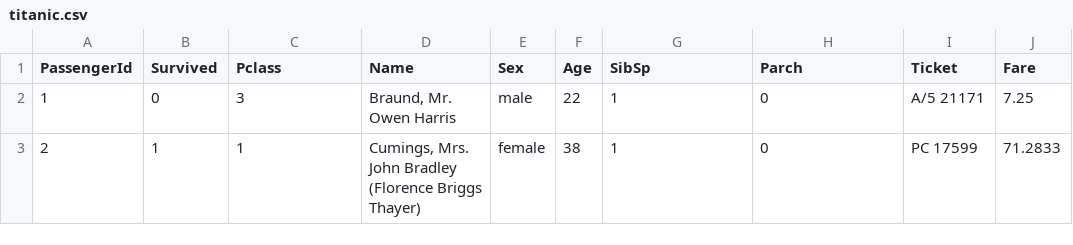
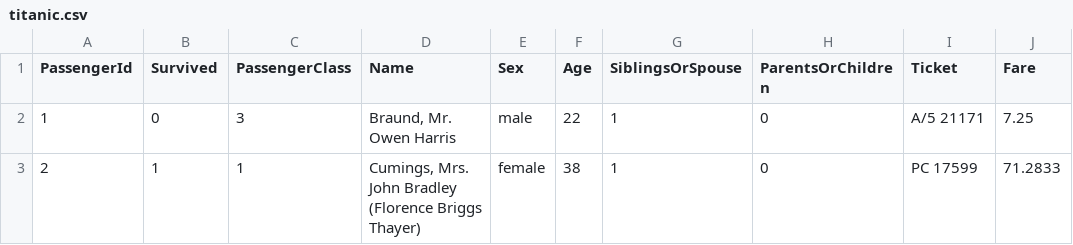
Before and after one commit to thchara/ThinkAloud, a CSV file: public/ThinkAloud/data/titanic.csv, drawn as a sheet; only a part is shown; the diff names each change by its address in the sheet, - before the commit and + after, or states it on an @@ line.

```diff
--- a/public/ThinkAloud/data/titanic.csv
+++ b/public/ThinkAloud/data/titanic.csv
-C1: Pclass
+C1: PassengerClass
-G1: SibSp
+G1: SiblingsOrSpouse
-H1: Parch
+H1: ParentsOrChildren
```
Also changed, not shown: 12 other files.
